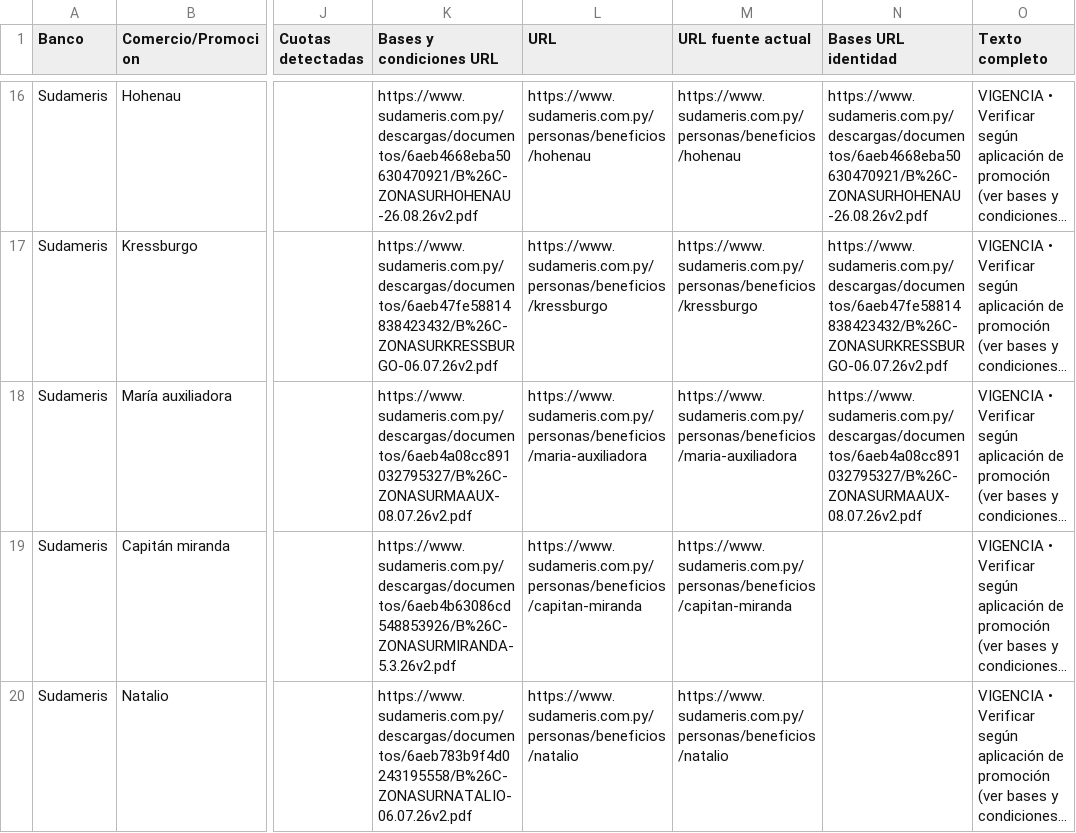
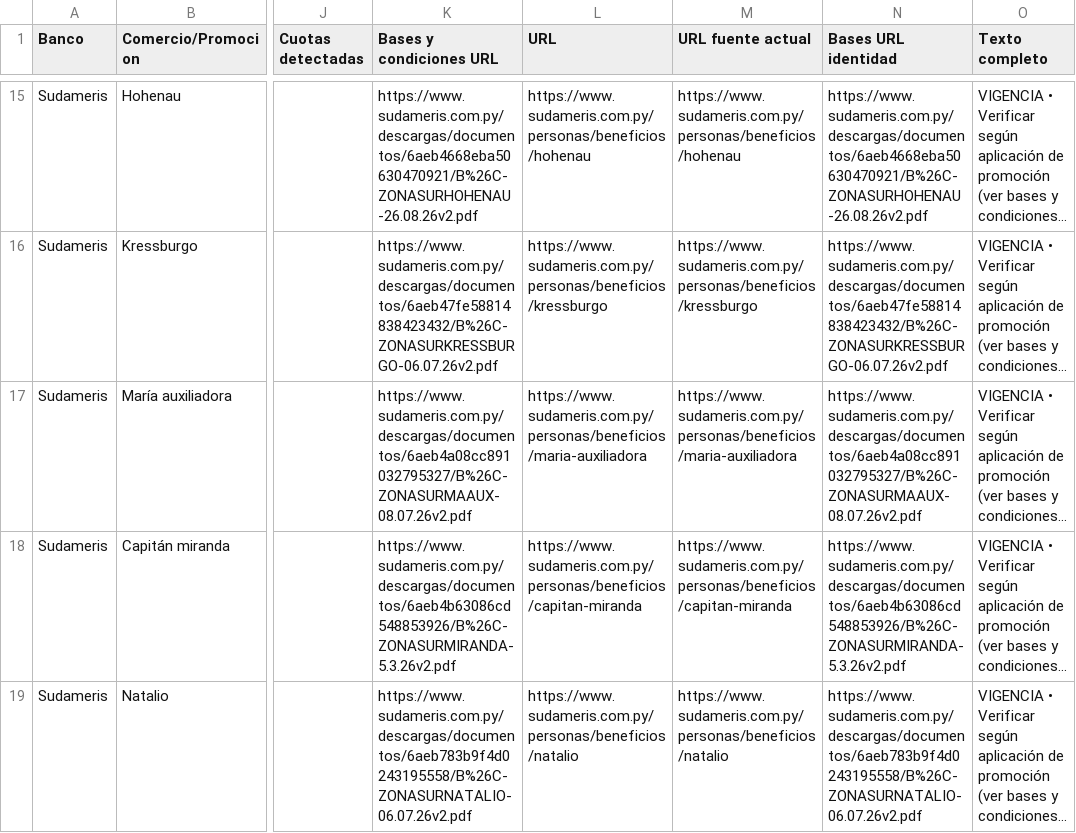
Before and after one commit to giumontebruno/promo-bancos-py, a CSV file: outputs/sudameris_promociones.csv, drawn as a sheet; only a part is shown, gaps mark what is left out; long unchanged cells end in …; addresses are those after the commit; the diff covers the shown part only; the diff names each change by its address in the sheet, - before the commit and + after, or states it on an @@ line.

```diff
--- a/outputs/sudameris_promociones.csv
+++ b/outputs/sudameris_promociones.csv
-N18 (Bases URL identidad): (empty)
+N18 (Bases URL identidad): https://www.sudameris.com.py/descargas/documentos/6aeb4b63086cd548853926/B%26C-ZONASURMIRANDA-5.3.26v2.pdf
-N19 (Bases URL identidad): (empty)
+N19 (Bases URL identidad): https://www.sudameris.com.py/descargas/documentos/6aeb783b9f4d0243195558/B%26C-ZONASURNATALIO-06.07.26v2.pdf
```
Also changed, not shown: 1 removed row and 3 edited cells elsewhere in this file, outputs/basa_beneficios_por_categoria.csv, outputs/gnb_beneficios_por_categoria.csv, 37 other files.
